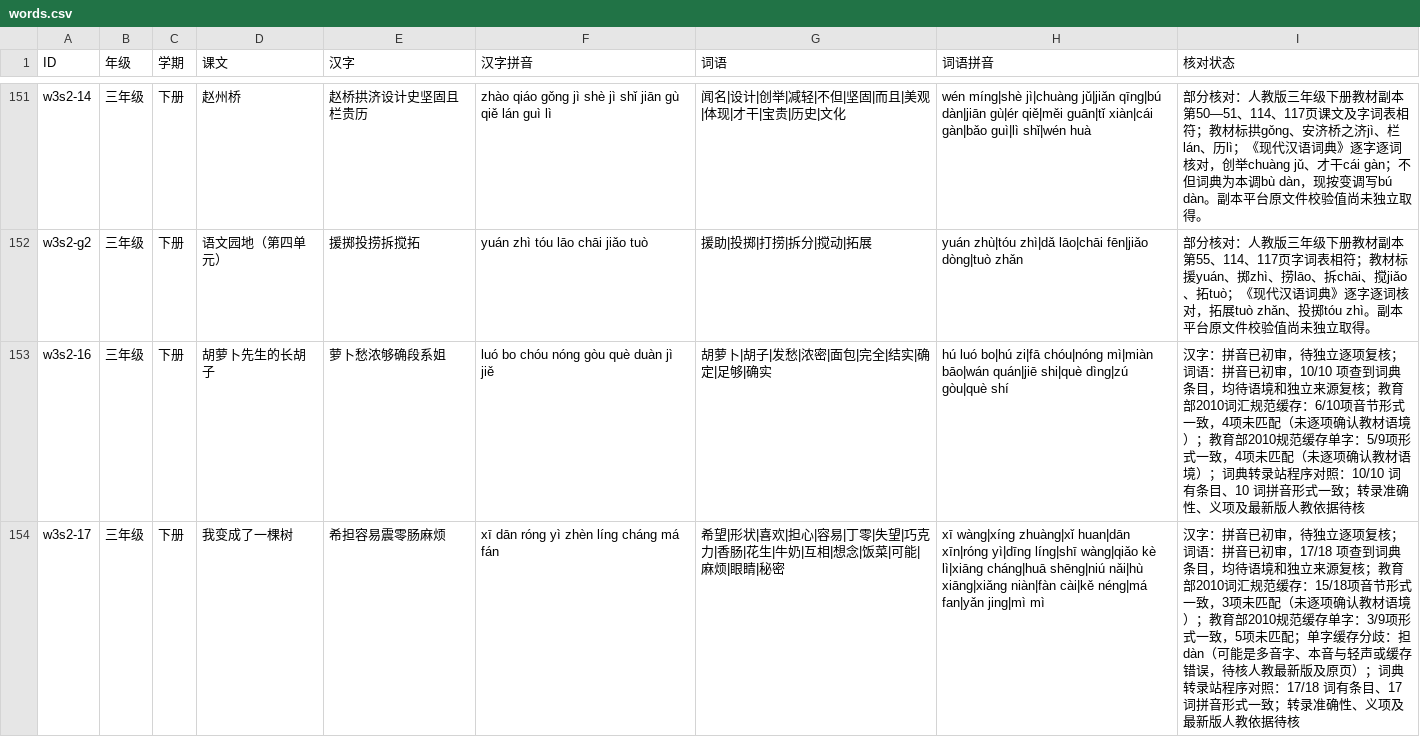
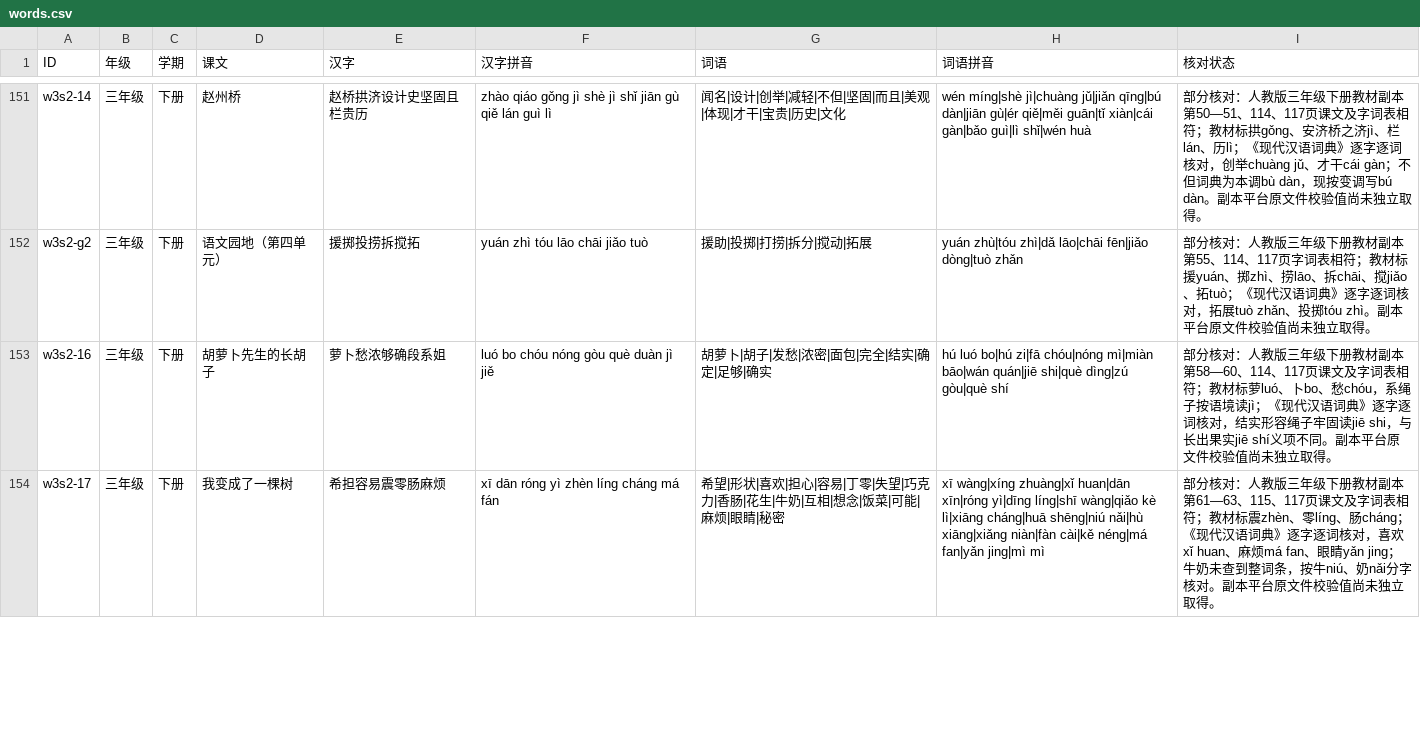
Before and after one commit to meta-learning-lab/rijiyuelei, a CSV file: dist/words.csv, drawn as a sheet; only a part is shown, gaps mark what is left out; the diff covers the shown part only.

Commit message:
核对三年级下册三课并修正膀的读音

```diff
--- a/dist/words.csv
+++ b/dist/words.csv
@@ -152,3 +152,3 @@ w3s2-14,三年级,下册,赵州桥,赵桥拱济设计史坚固且栏贵历,zhào
 w3s2-g2,三年级,下册,语文园地（第四单元）,援掷投捞拆搅拓,yuán zhì tóu lāo chāi jiǎo tuò,援助|投掷|打捞|拆分|搅动|拓展,yuán zhù|tóu zhì|dǎ lāo|chāi fēn|jiǎo dòng|tuò zhǎn,部分核对：人教版三年级下册教材副本第55、114、117页字词表相符；教材标援yuán、掷zhì、捞lāo、拆chāi、搅jiǎo、拓tuò；《现代汉语词典》逐字逐词核对，拓展tuò zhǎn、投掷tóu zhì。副本平台原文件校验值尚未独立取得。
-w3s2-16,三年级,下册,胡萝卜先生的长胡子,萝卜愁浓够确段系姐,luó bo chóu nóng gòu què duàn jì jiě,胡萝卜|胡子|发愁|浓密|面包|完全|结实|确定|足够|确实,hú luó bo|hú zi|fā chóu|nóng mì|miàn bāo|wán quán|jiē shi|què dìng|zú gòu|què shí,汉字：拼音已初审，待独立逐项复核；词语：拼音已初审，10/10 项查到词典条目，均待语境和独立来源复核；教育部2010词汇规范缓存：6/10项音节形式一致，4项未匹配（未逐项确认教材语境）；教育部2010规范缓存单字：5/9项形式一致，4项未匹配（未逐项确认教材语境）；词典转录站程序对照：10/10 词有条目、10 词拼音形式一致；转录准确性、义项及最新版人教依据待核
-w3s2-17,三年级,下册,我变成了一棵树,希担容易震零肠麻烦,xī dān róng yì zhèn líng cháng má fán,希望|形状|喜欢|担心|容易|丁零|失望|巧克力|香肠|花生|牛奶|互相|想念|饭菜|可能|麻烦|眼睛|秘密,xī wàng|xíng zhuàng|xǐ huan|dān xīn|róng yì|dīng líng|shī wàng|qiǎo kè lì|xiāng cháng|huā shēng|niú nǎi|hù xiāng|xiǎng niàn|fàn cài|kě néng|má fan|yǎn jing|mì mì,汉字：拼音已初审，待独立逐项复核；词语：拼音已初审，17/18 项查到词典条目，均待语境和独立来源复核；教育部2010词汇规范缓存：15/18项音节形式一致，3项未匹配（未逐项确认教材语境）；教育部2010规范缓存单字：3/9项形式一致，5项未匹配；单字缓存分歧：担 dàn（可能是多音字、本音与轻声或缓存错误，待核人教最新版及原页）；词典转录站程序对照：17/18 词有条目、17 词拼音形式一致；转录准确性、义项及最新版人教依据待核
+w3s2-16,三年级,下册,胡萝卜先生的长胡子,萝卜愁浓够确段系姐,luó bo chóu nóng gòu què duàn jì jiě,胡萝卜|胡子|发愁|浓密|面包|完全|结实|确定|足够|确实,hú luó bo|hú zi|fā chóu|nóng mì|miàn bāo|wán quán|jiē shi|què dìng|zú gòu|què shí,部分核对：人教版三年级下册教材副本第58—60、114、117页课文及字词表相符；教材标萝luó、卜bo、愁chóu，系绳子按语境读jì；《现代汉语词典》逐字逐词核对，结实形容绳子牢固读jiē shi，与长出果实jiē shí义项不同。副本平台原文件校验值尚未独立取得。
+w3s2-17,三年级,下册,我变成了一棵树,希担容易震零肠麻烦,xī dān róng yì zhèn líng cháng má fán,希望|形状|喜欢|担心|容易|丁零|失望|巧克力|香肠|花生|牛奶|互相|想念|饭菜|可能|麻烦|眼睛|秘密,xī wàng|xíng zhuàng|xǐ huan|dān xīn|róng yì|dīng líng|shī wàng|qiǎo kè lì|xiāng cháng|huā shēng|niú nǎi|hù xiāng|xiǎng niàn|fàn cài|kě néng|má fan|yǎn jing|mì mì,部分核对：人教版三年级下册教材副本第61—63、115、117页课文及字词表相符；教材标震zhèn、零líng、肠cháng；《现代汉语词典》逐字逐词核对，喜欢xǐ huan、麻烦má fan、眼睛yǎn jing；牛奶未查到整词条，按牛niú、奶nǎi分字核对。副本平台原文件校验值尚未独立取得。
```
Also changed, not shown: 2 edited cells elsewhere in this file.
